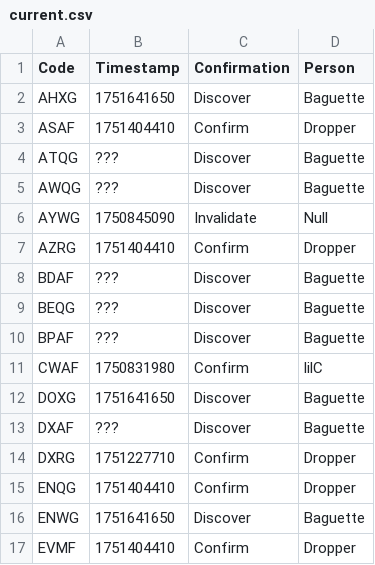
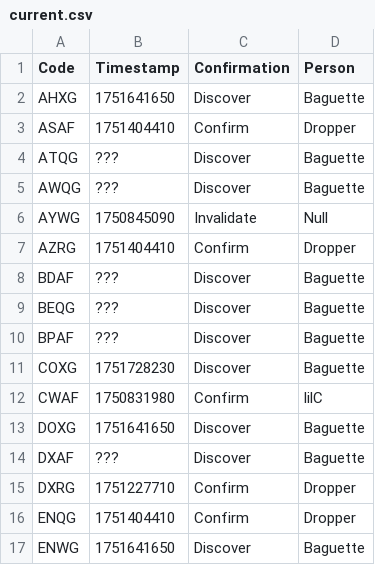
Before and after one commit to Sparxist/GlitchedLobbiesAU, a CSV file: current.csv, drawn as a sheet; only a part is shown; the shorter side is filled out with more unchanged rows.

Commit message:
Update current.csv

```diff
--- a/current.csv
+++ b/current.csv
@@ -10,2 +10,3 @@ BEQG,???,Discover,Baguette
 BPAF,???,Discover,Baguette
+COXG,1751728230,Discover,Baguette
 CWAF,1750831980,Confirm,lilC
```
